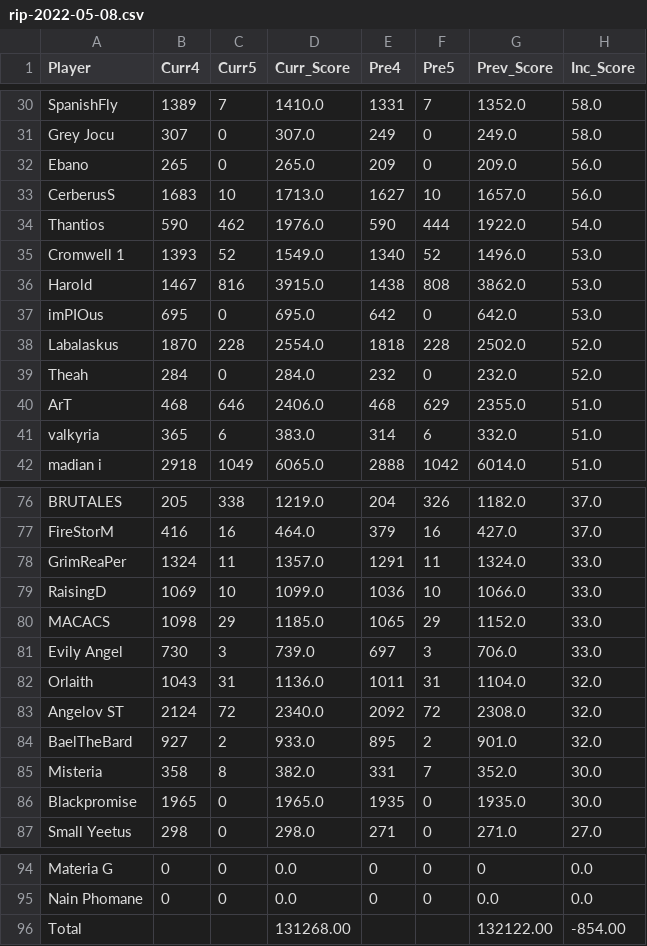
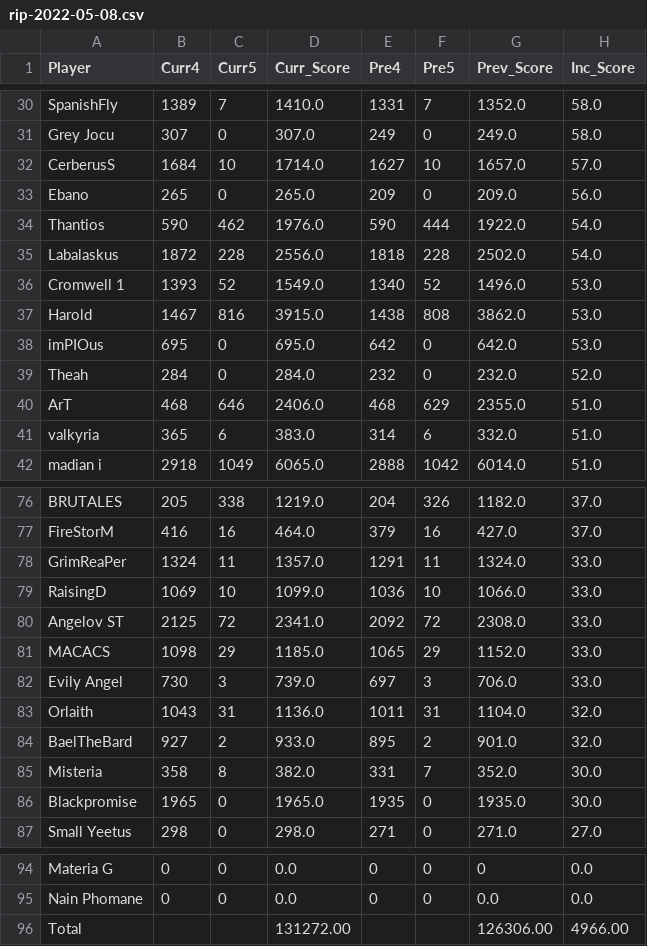
Before and after one commit to brokenjade3000/GOT_RIP, a CSV file: data/rip-2022-05-08.csv, drawn as a sheet; only a part is shown, gaps mark what is left out.

Commit message:
update_rebel_report

```diff
--- a/data/rip-2022-05-08.csv
+++ b/data/rip-2022-05-08.csv
@@ -31,5 +31,6 @@ SpanishFly,1389,7,1410.0,1331,7,1352.0,58.0
 Grey Jocu,307,0,307.0,249,0,249.0,58.0
+CerberusS,1684,10,1714.0,1627,10,1657.0,57.0
 Ebano,265,0,265.0,209,0,209.0,56.0
-CerberusS,1683,10,1713.0,1627,10,1657.0,56.0
 Thantios,590,462,1976.0,590,444,1922.0,54.0
+Labalaskus,1872,228,2556.0,1818,228,2502.0,54.0
 Cromwell 1,1393,52,1549.0,1340,52,1496.0,53.0
@@ -37,3 +38,2 @@ Harold,1467,816,3915.0,1438,808,3862.0,53.0
 imPIOus,695,0,695.0,642,0,642.0,53.0
-Labalaskus,1870,228,2554.0,1818,228,2502.0,52.0
 Theah,284,0,284.0,232,0,232.0,52.0
@@ -79,2 +79,3 @@ GrimReaPer,1324,11,1357.0,1291,11,1324.0,33.0
 RaisingD,1069,10,1099.0,1036,10,1066.0,33.0
+Angelov ST,2125,72,2341.0,2092,72,2308.0,33.0
 MACACS,1098,29,1185.0,1065,29,1152.0,33.0
@@ -82,3 +83,2 @@ Evily Angel,730,3,739.0,697,3,706.0,33.0
 Orlaith,1043,31,1136.0,1011,31,1104.0,32.0
-Angelov ST,2124,72,2340.0,2092,72,2308.0,32.0
 BaelTheBard,927,2,933.0,895,2,901.0,32.0
@@ -95,2 +95,2 @@ Materia G,0,0,0.0,0,0,0,0.0
 Nain Phomane,0,0,0.0,0,0,0.0,0.0
-Total,,,131268.00,,,132122.00,-854.00
+Total,,,131272.00,,,126306.00,4966.00
```
